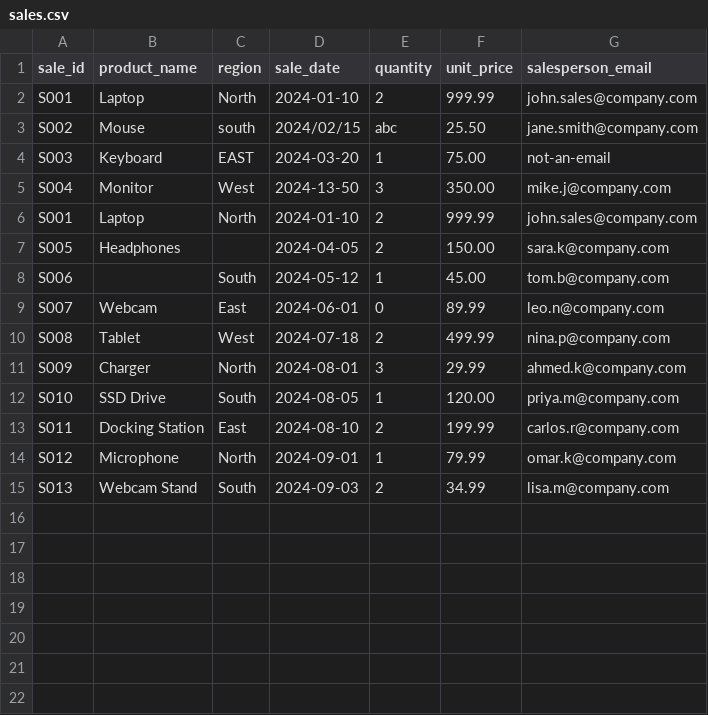
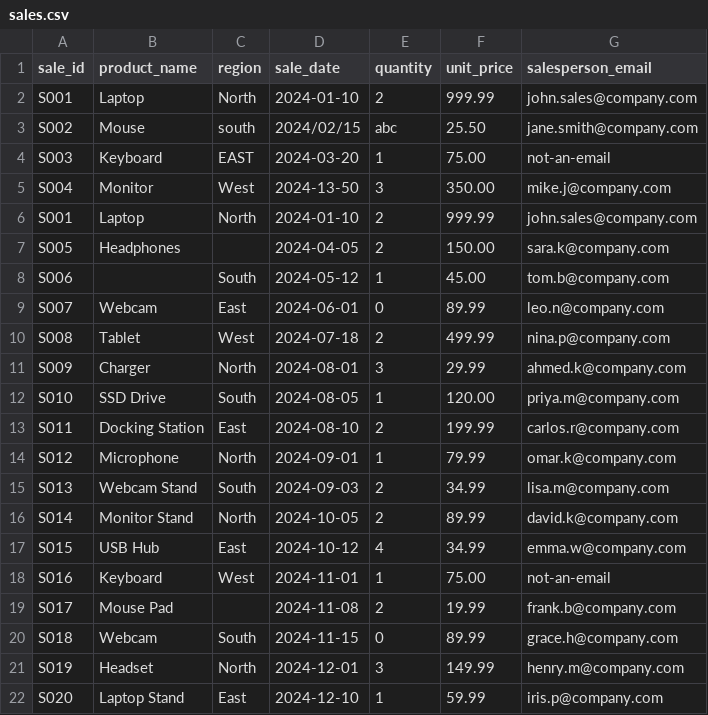
Before and after one commit to Shaikomer0906/ETL_sales_pipeline, a CSV file: data/sales.csv, drawn as a sheet; the diff names each change by its address in the sheet, - before the commit and + after, or states it on an @@ line.

Commit message:
Add new sales records to sales.csv

```diff
--- a/data/sales.csv
+++ b/data/sales.csv
+row 16: S014 | Monitor Stand | North | 2024-10-05 | 2 | 89.99 | david.k@company.com
+row 17: S015 | USB Hub | East | 2024-10-12 | 4 | 34.99 | emma.w@company.com
+row 18: S016 | Keyboard | West | 2024-11-01 | 1 | 75.00 | not-an-email
+row 19: S017 | Mouse Pad |  | 2024-11-08 | 2 | 19.99 | frank.b@company.com
+row 20: S018 | Webcam | South | 2024-11-15 | 0 | 89.99 | grace.h@company.com
+row 21: S019 | Headset | North | 2024-12-01 | 3 | 149.99 | henry.m@company.com
+row 22: S020 | Laptop Stand | East | 2024-12-10 | 1 | 59.99 | iris.p@company.com
```
